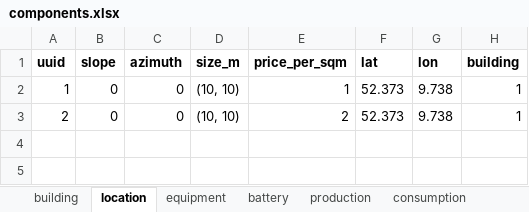
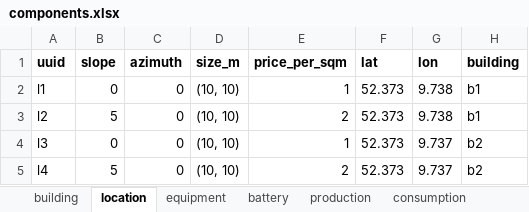
Before and after one commit to Ellariel/pv-opt, an Excel workbook: components.xlsx, sheet location, drawn as a sheet; values as stored, in another font and other column widths than the file's, no borders; the diff names each change by its address in the sheet, - before the commit and + after, or states it on an @@ line.

```diff
--- a/components.xlsx (sheet location)
+++ b/components.xlsx (sheet location)
-A2 (uuid): 1
+A2 (uuid): l1
-H2:H3 (building): 1
+H2:H3 (building): b1
-A3 (uuid): 2
+A3 (uuid): l2
-B3 (slope): 0
+B3 (slope): 5
+row 4: l3 | 0 | 0 | (10, 10) | 1 | 52.373 | 9.737 | b2
+row 5: l4 | 5 | 0 | (10, 10) | 2 | 52.373 | 9.737 | b2
```
Also changed, not shown: sheet building, sheet consumption, sheet production, sheet battery, sheet equipment, 20 other files.
